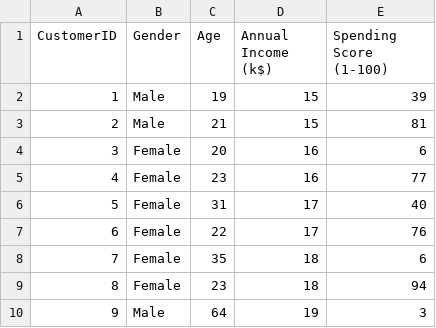
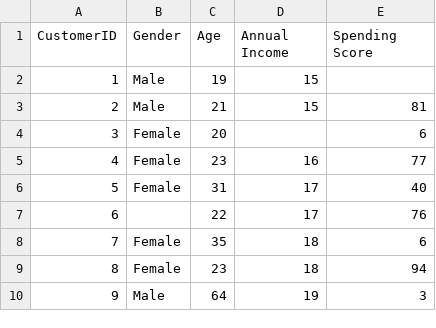
Before and after one commit to SomeshChoyal/customer-segmentation, a CSV file: backend/upload/uploaded-1691046329759-Mall_Customers.csv (was backend/uploads/Mall_Customers.csv), drawn as a sheet; only a part is shown.

```diff
--- a/backend/uploads/Mall_Customers.csv
+++ b/backend/upload/uploaded-1691046329759-Mall_Customers.csv
@@ -1,8 +1,8 @@
-CustomerID,Gender,Age,Annual Income (k$),Spending Score (1-100)
-1,Male,19,15,39
+CustomerID,Gender,Age,Annual Income ,Spending Score
+1,Male,19,15,
 2,Male,21,15,81
-3,Female,20,16,6
+3,Female,20,,6
 4,Female,23,16,77
 5,Female,31,17,40
-6,Female,22,17,76
+6,,22,17,76
 7,Female,35,18,6
```
Also changed, not shown: 21 other files.
